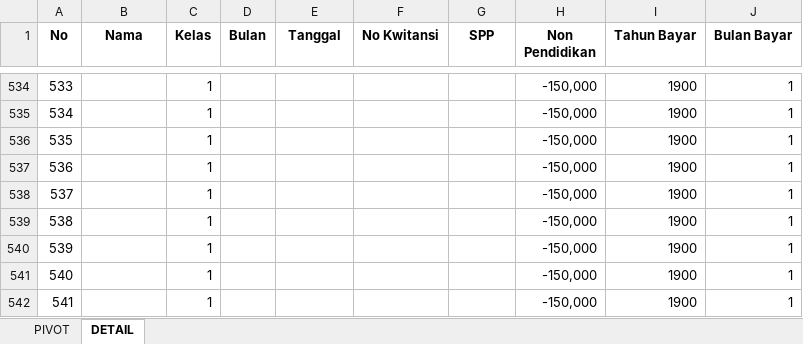
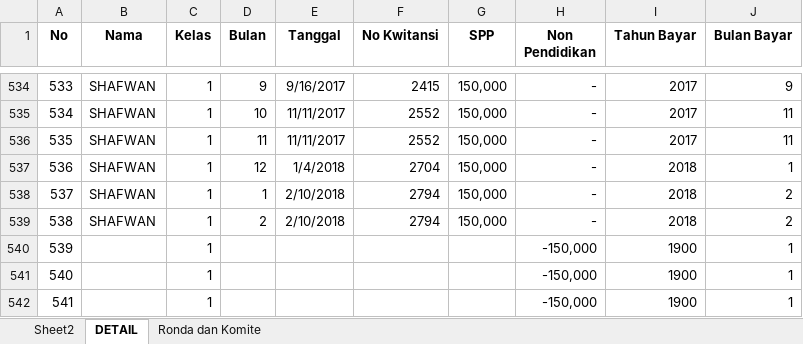
Before and after one commit to bagusprasojo/mds, an Excel workbook: SPP.xlsx, sheet DETAIL, drawn as a sheet; only a part is shown, gaps mark what is left out; values as stored, in another font and other column widths than the file's, no borders; the diff covers the shown part only; the diff names each change by its address in the sheet, - before the commit and + after, or states it on an @@ line.

```diff
--- a/SPP.xlsx (sheet DETAIL)
+++ b/SPP.xlsx (sheet DETAIL)
-sheet tab: PIVOT
+sheet tab: Sheet2
+sheet tab: Ronda dan Komite
-B534:B539 (Nama): (empty)
+B534:B539 (Nama): SHAFWAN
-D534 (Bulan): (empty)
+D534 (Bulan): 9
-E534 (Tanggal): (empty)
+E534 (Tanggal): 9/16/2017
-F534 (No Kwitansi): (empty)
+F534 (No Kwitansi): 2415
-G534:G539 (SPP): (empty)
+G534:G539 (SPP): 150,000
-H534:H539 (Non Pendidikan): -150,000
+H534:H539 (Non Pendidikan): -
-I534:I536 (Tahun Bayar): 1900
+I534:I536 (Tahun Bayar): 2017
-J534 (Bulan Bayar): 1
+J534 (Bulan Bayar): 9
-D535 (Bulan): (empty)
+D535 (Bulan): 10
-E535:E536 (Tanggal): (empty)
+E535:E536 (Tanggal): 11/11/2017
-F535:F536 (No Kwitansi): (empty)
+F535:F536 (No Kwitansi): 2552
-J535:J536 (Bulan Bayar): 1
+J535:J536 (Bulan Bayar): 11
-D536 (Bulan): (empty)
+D536 (Bulan): 11
-D537 (Bulan): (empty)
+D537 (Bulan): 12
-E537 (Tanggal): (empty)
+E537 (Tanggal): 1/4/2018
-F537 (No Kwitansi): (empty)
+F537 (No Kwitansi): 2704
-I537:I539 (Tahun Bayar): 1900
+I537:I539 (Tahun Bayar): 2018
-D538 (Bulan): (empty)
+D538 (Bulan): 1
-E538:E539 (Tanggal): (empty)
+E538:E539 (Tanggal): 2/10/2018
-F538:F539 (No Kwitansi): (empty)
+F538:F539 (No Kwitansi): 2794
-J538:J539 (Bulan Bayar): 1
+J538:J539 (Bulan Bayar): 2
-D539 (Bulan): (empty)
+D539 (Bulan): 2
```
Also changed, not shown: 86 edited cells elsewhere in this sheet, Pengeluaran Mahad.xlsx.
